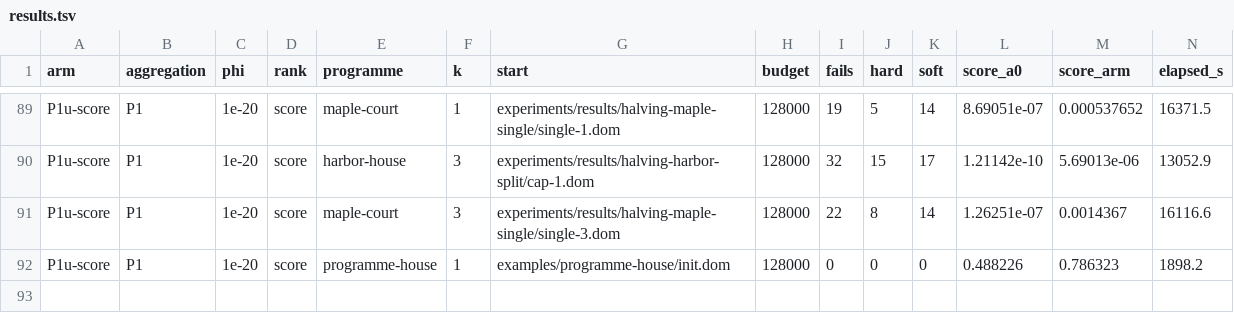
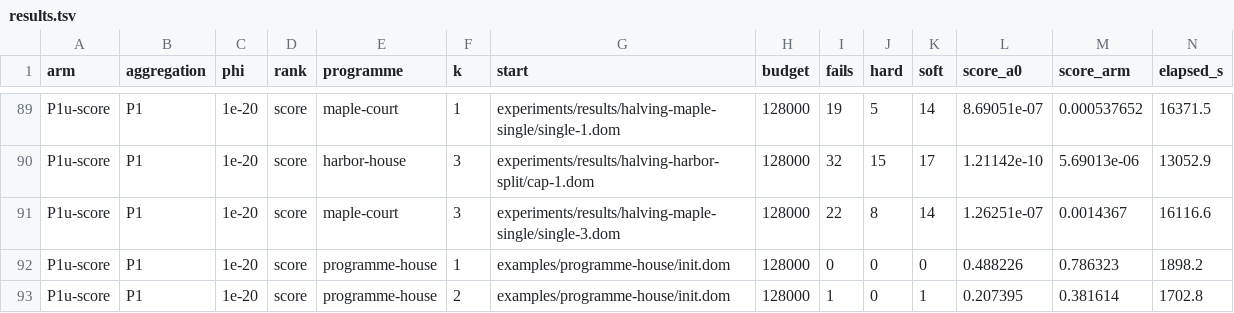
Before and after one commit to brunopostle/homemaker-layout, a TSV file: experiments/results/phase3-q2/results.tsv, drawn as a sheet; only a part is shown, gaps mark what is left out; rows hold the shown columns only; the diff names each change by its address in the sheet, - before the commit and + after, or states it on an @@ line.

```diff
--- a/experiments/results/phase3-q2/results.tsv
+++ b/experiments/results/phase3-q2/results.tsv
+row 93: P1u-score | P1 | 1e-20 | score | programme-house | 2 | examples/programme-house/init.dom | 128000 | 1 | 0 | 1 | 0.207395 | 0.381614 | 1702.8
```
Also changed, not shown: 2 other files.
